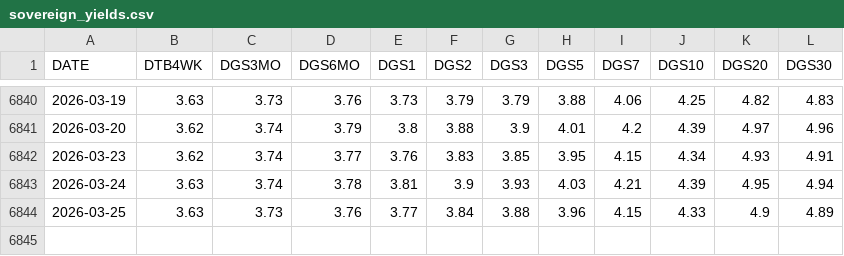
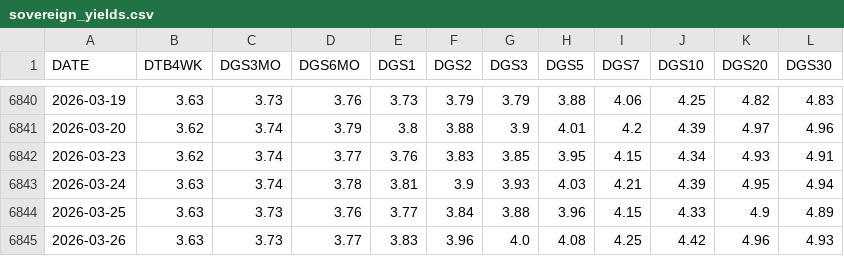
Before and after one commit to FredericBANDEIRA/Cross-Asset-Market-Regime-Monitor, a CSV file: data/sovereign_yields.csv, drawn as a sheet; only a part is shown, gaps mark what is left out; the diff names each change by its address in the sheet, - before the commit and + after, or states it on an @@ line.

```diff
--- a/data/sovereign_yields.csv
+++ b/data/sovereign_yields.csv
+row 6845: 2026-03-26 | 3.63 | 3.73 | 3.77 | 3.83 | 3.96 | 4.0 | 4.08 | 4.25 | 4.42 | 4.96 | 4.93
```
Also changed, not shown: data/futures_term_structure.csv, data/macro.csv, 7 other files.
